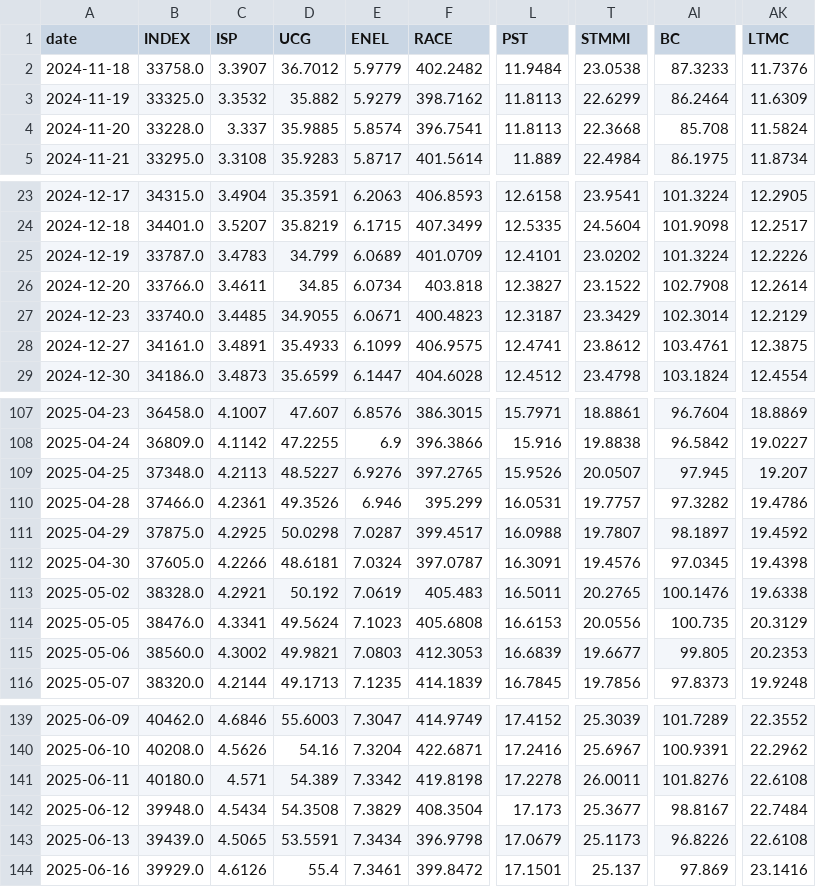
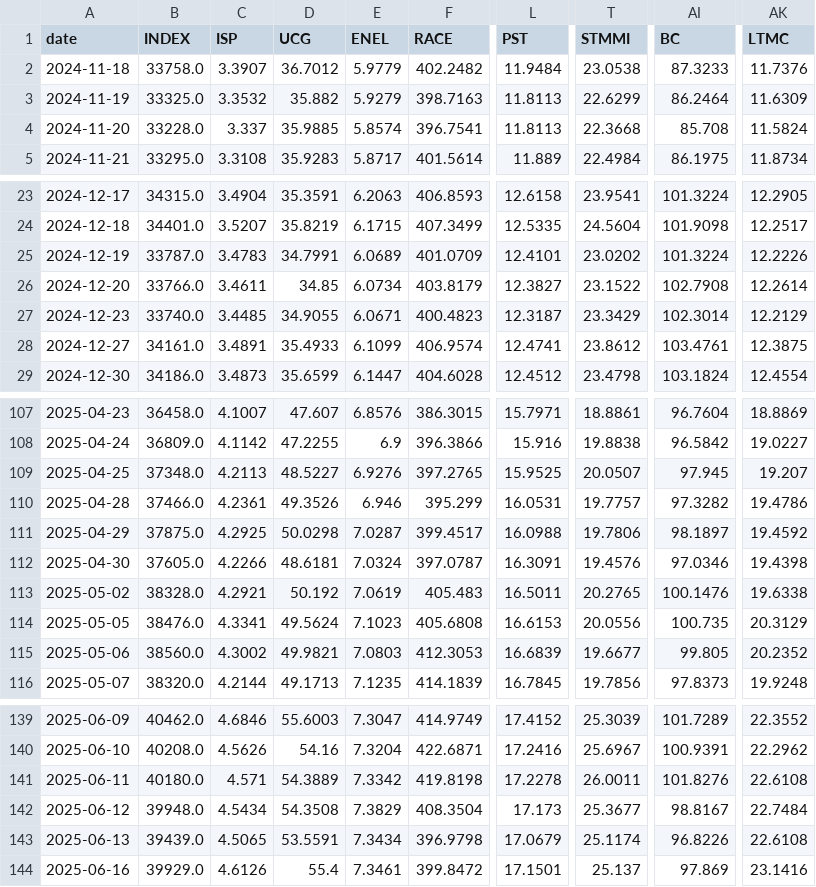
Before and after one commit to VerJokiel/FRANKFURT08, a CSV file: data/markets/ftsemib_prices.csv, drawn as a sheet; only a part is shown, gaps mark what is left out; the diff covers the shown part only; the diff names each change by its address in the sheet, - before the commit and + after, or states it on an @@ line.

```diff
--- a/data/markets/ftsemib_prices.csv
+++ b/data/markets/ftsemib_prices.csv
-F3 (RACE): 398.7162
+F3 (RACE): 398.7163
-D25 (UCG): 34.799
+D25 (UCG): 34.7991
-F26 (RACE): 403.818
+F26 (RACE): 403.8179
-F28 (RACE): 406.9575
+F28 (RACE): 406.9574
-L109 (PST): 15.9526
+L109 (PST): 15.9525
-T111 (STMMI): 19.7807
+T111 (STMMI): 19.7806
-AI112 (BC): 97.0345
+AI112 (BC): 97.0346
-AK115 (LTMC): 20.2353
+AK115 (LTMC): 20.2352
-D141 (UCG): 54.389
+D141 (UCG): 54.3889
-T143 (STMMI): 25.1173
+T143 (STMMI): 25.1174
```
Also changed, not shown: 1 added row, 1 removed row and 24 edited cells elsewhere in this file, data/markets/cac40_prices.csv, data/markets/ftse100_prices.csv, 7 other files.
